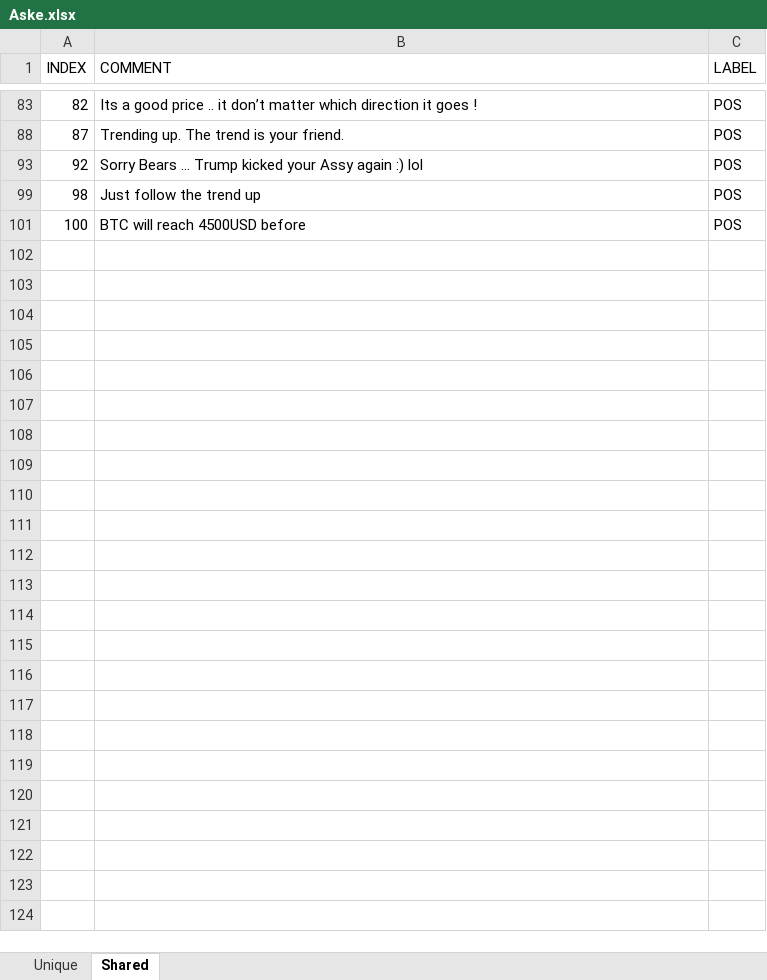
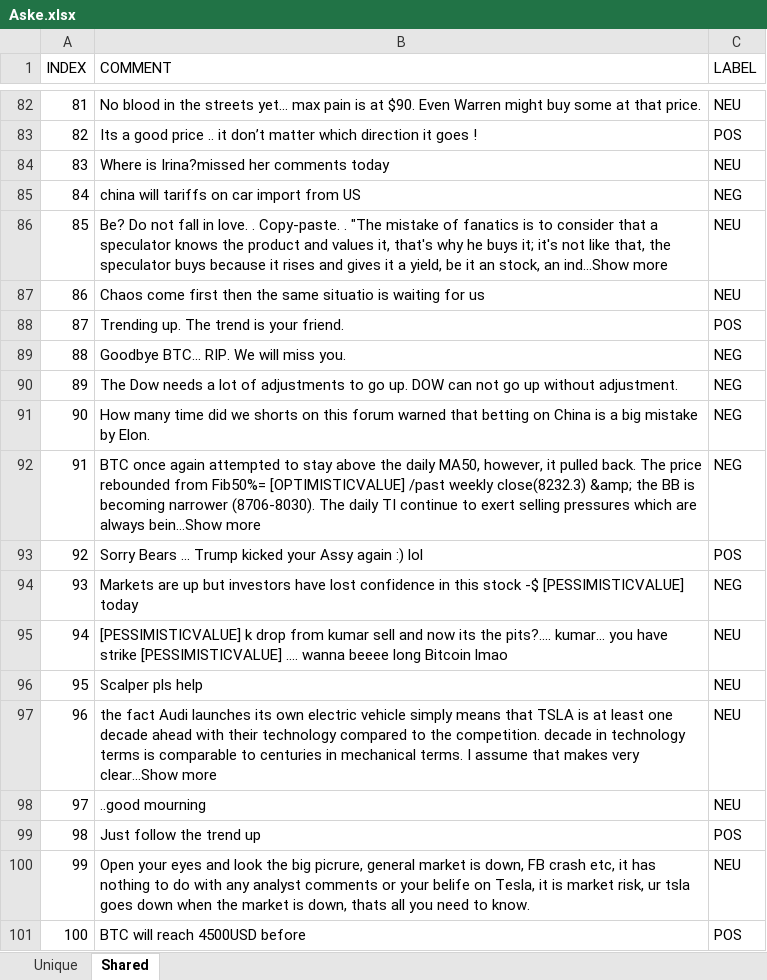
Before and after one commit to falkenovergaard/TA_Exam, an Excel workbook: data/labeled_data/Aske.xlsx, sheet Shared, drawn as a sheet; only a part is shown, gaps mark what is left out; values as stored, in another font and other column widths than the file's, no borders; the diff covers the shown part only; the diff names each change by its address in the sheet, - before the commit and + after, or states it on an @@ line.

Commit message:
Shared data added til labeled data in ASKE-label

```diff
--- a/data/labeled_data/Aske.xlsx (sheet Shared)
+++ b/data/labeled_data/Aske.xlsx (sheet Shared)
@@ row 82 unhidden: 81 | No blood in the streets yet... max pain is at $90. Even Warren might buy some at that price. | NEU @@
@@ row 84 unhidden: 83 | Where is Irina?missed her comments today | NEU @@
@@ row 85 unhidden: 84 | china will tariffs on car import from US | NEG @@
@@ row 86 unhidden: 85 | Be? Do not fall in love. . Copy-paste. . "The mistake of fanatics is to consider that a speculator knows the product and values it, that's why he buys it; it's not like that, the speculator buys because it rises and gives it a yield, be it an stock, an ind...Show more | NEU @@
@@ row 87 unhidden: 86 | Chaos come first then the same situatio is waiting for us | NEU @@
@@ row 89 unhidden: 88 | Goodbye BTC... RIP. We will miss you. | NEG @@
@@ row 90 unhidden: 89 | The Dow needs a lot of adjustments to go up. DOW can not go up without adjustment. | NEG @@
@@ row 91 unhidden: 90 | How many time did we shorts on this forum warned that betting on China is a big mistake by Elon. | NEG @@
@@ row 92 unhidden: 91 | BTC once again attempted to stay above the daily MA50, however, it pulled back. The price rebounded from Fib50%= [OPTIMISTICVALUE] /past weekly close(8232.3) &amp; the BB is becoming narrower (8706-8030). The daily TI continue to exert selling pressures which are always bein...Show more | NEG @@
@@ row 94 unhidden: 93 | Markets are up but investors have lost confidence in this stock -$ [PESSIMISTICVALUE] today | NEG @@
@@ row 95 unhidden: 94 | [PESSIMISTICVALUE] k drop from kumar sell and now its the pits?.... kumar... you have strike [PESSIMISTICVALUE] .... wanna beeee long Bitcoin lmao | NEU @@
@@ row 96 unhidden: 95 | Scalper pls help | NEU @@
@@ row 97 unhidden: 96 | the fact Audi launches its own electric vehicle simply means that TSLA is at least one decade ahead with their technology compared to the competition. decade in technology terms is comparable to centuries in mechanical terms. I assume that makes very clear...Show more | NEU @@
@@ row 98 unhidden: 97 | ..good mourning | NEU @@
@@ row 100 unhidden: 99 | Open your eyes and look the big picrure, general market is down, FB crash etc, it has nothing to do with any analyst comments or your belife on Tesla, it is market risk, ur tsla goes down when the market is down, thats all you need to know. | NEU @@
```
Also changed, not shown: 63 hidden or unhidden rows elsewhere in this sheet, sheet Unique.
